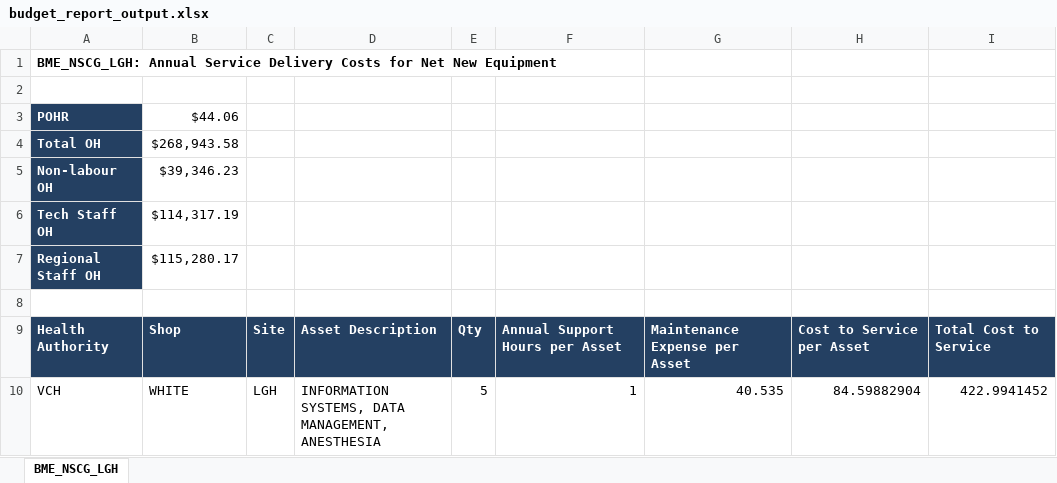
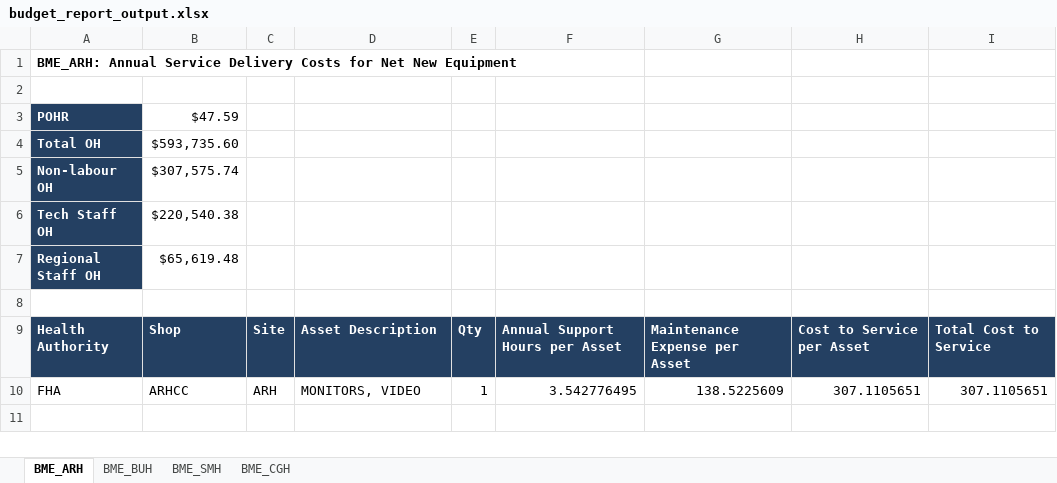
Before and after one commit to jonathanjqchen/biomed-service-delivery-cost-model, an Excel workbook: model_outputs/budget_report_output.xlsx, sheet BME_ARH, drawn as a sheet; values as stored, in another font and other column widths than the file's, no borders; conditional formats not drawn; removed rows and columns are numbered as before the commit, all else as after; the diff names each change by its address in the sheet, - before the commit and + after, or states it on an @@ line.

```diff
--- a/model_outputs/budget_report_output.xlsx (sheet BME_ARH)
+++ b/model_outputs/budget_report_output.xlsx (sheet BME_ARH)
-sheet tab: BME_NSCG_LGH
+sheet tab: BME_ARH
+sheet tab: BME_BUH
+sheet tab: BME_SMH
+sheet tab: BME_CGH
-A1: BME_NSCG_LGH: Annual Service…
+A1: BME_ARH: Annual Service…
-B3: $44.06
+B3: $47.59
-B4: $268,943.58
+B4: $593,735.60
-B5: $39,346.23
+B5: $307,575.74
-B6: $114,317.19
+B6: $220,540.38
-B7: $115,280.17
+B7: $65,619.48
-row 10: VCH | WHITE | LGH | INFORMATION SYSTEMS, DATA MANAGEMENT, ANESTHESIA | 5 | 1 | 40.535 | 84.59882904 | 422.9941452
+row 10: FHA | ARHCC | ARH | MONITORS, VIDEO | 1 | 3.542776495 | 138.5225609 | 307.1105651 | 307.1105651
```
Also changed, not shown: model_inputs/budget_report_input.xlsx, model_inputs/financial_reports/clinical/FHA.xlsx, 10 other files.
